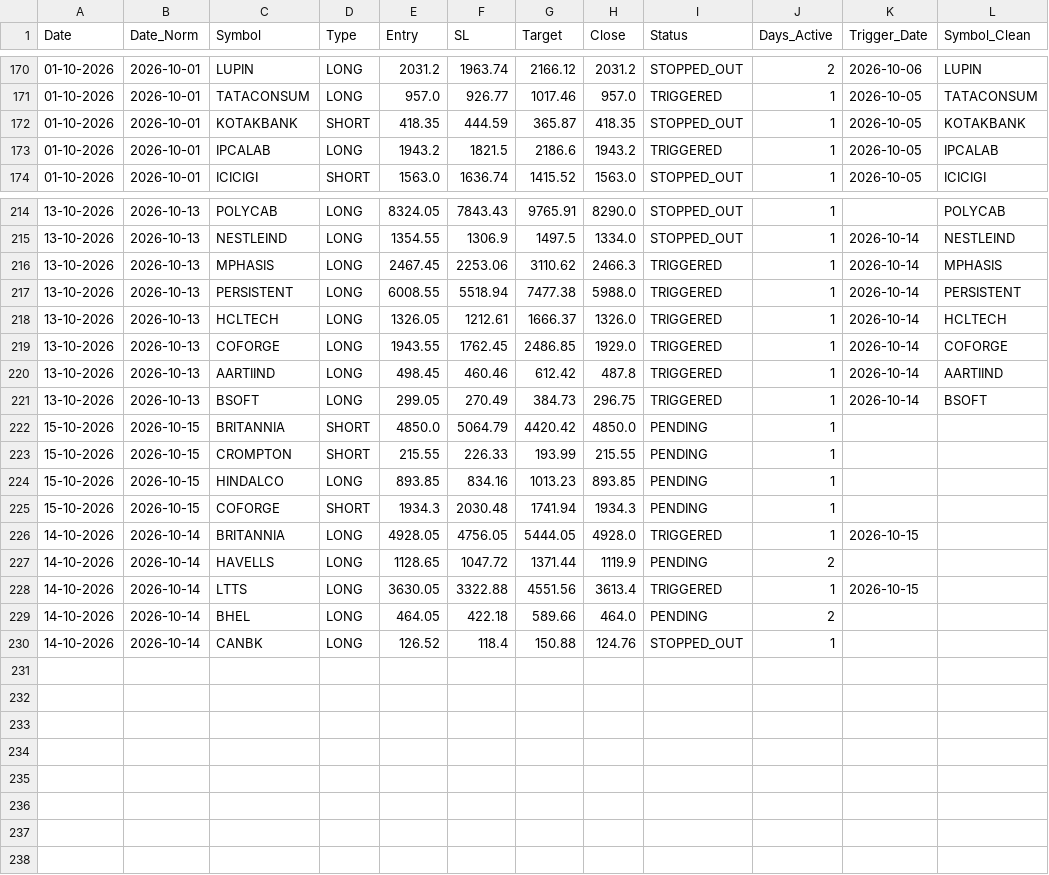
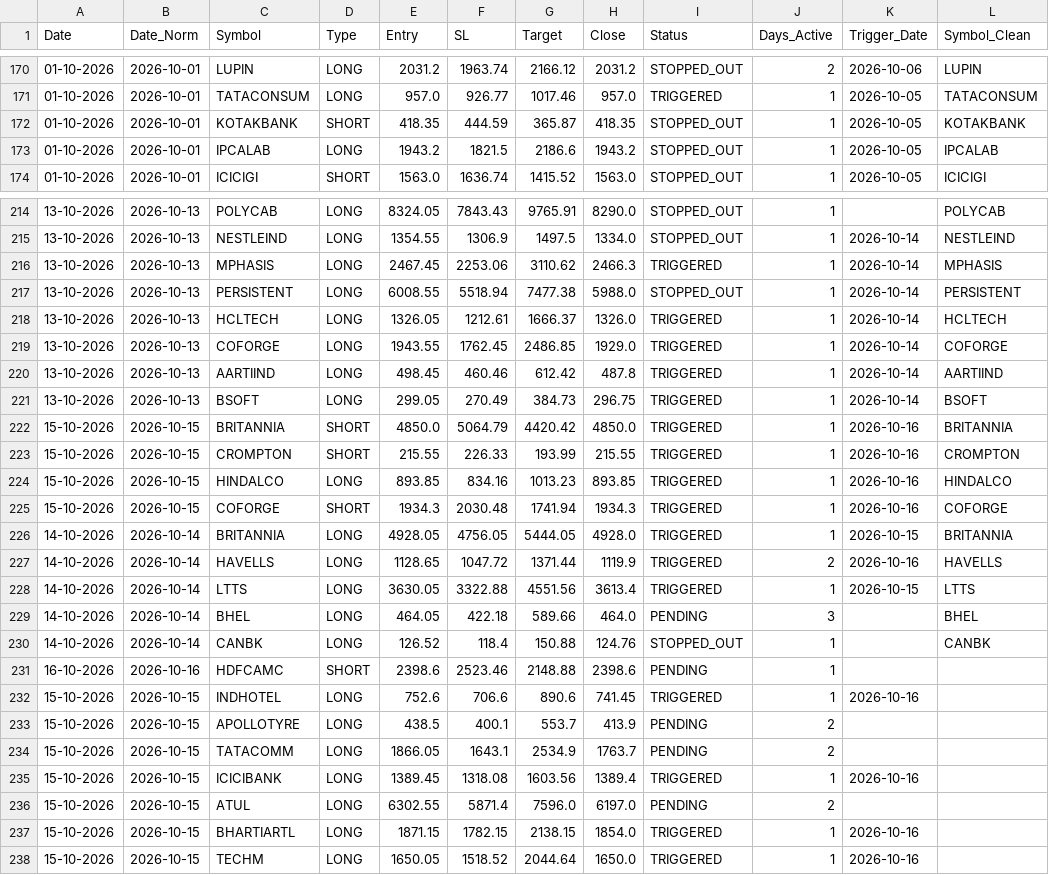
Before and after one commit to Brahmastra-tech/brahmastra-scanner, a CSV file: data/active_watchlist.csv, drawn as a sheet; only a part is shown, gaps mark what is left out.

```diff
--- a/data/active_watchlist.csv
+++ b/data/active_watchlist.csv
@@ -172,3 +172,3 @@ Date,Date_Norm,Symbol,Type,Entry,SL,Target,Close,Status,Days_Active,Trigger_Date
 01-10-2026,2026-10-01,KOTAKBANK,SHORT,418.35,444.59,365.87,418.35,STOPPED_OUT,1,2026-10-05,KOTAKBANK
-01-10-2026,2026-10-01,IPCALAB,LONG,1943.2,1821.5,2186.6,1943.2,TRIGGERED,1,2026-10-05,IPCALAB
+01-10-2026,2026-10-01,IPCALAB,LONG,1943.2,1821.5,2186.6,1943.2,STOPPED_OUT,1,2026-10-05,IPCALAB
 01-10-2026,2026-10-01,ICICIGI,SHORT,1563.0,1636.74,1415.52,1563.0,STOPPED_OUT,1,2026-10-05,ICICIGI
@@ -216,3 +216,3 @@ Date,Date_Norm,Symbol,Type,Entry,SL,Target,Close,Status,Days_Active,Trigger_Date
 13-10-2026,2026-10-13,MPHASIS,LONG,2467.45,2253.06,3110.62,2466.3,TRIGGERED,1,2026-10-14,MPHASIS
-13-10-2026,2026-10-13,PERSISTENT,LONG,6008.55,5518.94,7477.38,5988.0,TRIGGERED,1,2026-10-14,PERSISTENT
+13-10-2026,2026-10-13,PERSISTENT,LONG,6008.55,5518.94,7477.38,5988.0,STOPPED_OUT,1,2026-10-14,PERSISTENT
 13-10-2026,2026-10-13,HCLTECH,LONG,1326.05,1212.61,1666.37,1326.0,TRIGGERED,1,2026-10-14,HCLTECH
@@ -221,10 +221,18 @@ Date,Date_Norm,Symbol,Type,Entry,SL,Target,Close,Status,Days_Active,Trigger_Date
 13-10-2026,2026-10-13,BSOFT,LONG,299.05,270.49,384.73,296.75,TRIGGERED,1,2026-10-14,BSOFT
-15-10-2026,2026-10-15,BRITANNIA,SHORT,4850.0,5064.79,4420.42,4850.0,PENDING,1,,
-15-10-2026,2026-10-15,CROMPTON,SHORT,215.55,226.33,193.99,215.55,PENDING,1,,
-15-10-2026,2026-10-15,HINDALCO,LONG,893.85,834.16,1013.23,893.85,PENDING,1,,
-15-10-2026,2026-10-15,COFORGE,SHORT,1934.3,2030.48,1741.94,1934.3,PENDING,1,,
-14-10-2026,2026-10-14,BRITANNIA,LONG,4928.05,4756.05,5444.05,4928.0,TRIGGERED,1,2026-10-15,
-14-10-2026,2026-10-14,HAVELLS,LONG,1128.65,1047.72,1371.44,1119.9,PENDING,2,,
-14-10-2026,2026-10-14,LTTS,LONG,3630.05,3322.88,4551.56,3613.4,TRIGGERED,1,2026-10-15,
-14-10-2026,2026-10-14,BHEL,LONG,464.05,422.18,589.66,464.0,PENDING,2,,
-14-10-2026,2026-10-14,CANBK,LONG,126.52,118.4,150.88,124.76,STOPPED_OUT,1,,
+15-10-2026,2026-10-15,BRITANNIA,SHORT,4850.0,5064.79,4420.42,4850.0,TRIGGERED,1,2026-10-16,BRITANNIA
+15-10-2026,2026-10-15,CROMPTON,SHORT,215.55,226.33,193.99,215.55,TRIGGERED,1,2026-10-16,CROMPTON
+15-10-2026,2026-10-15,HINDALCO,LONG,893.85,834.16,1013.23,893.85,TRIGGERED,1,2026-10-16,HINDALCO
+15-10-2026,2026-10-15,COFORGE,SHORT,1934.3,2030.48,1741.94,1934.3,TRIGGERED,1,2026-10-16,COFORGE
+14-10-2026,2026-10-14,BRITANNIA,LONG,4928.05,4756.05,5444.05,4928.0,TRIGGERED,1,2026-10-15,BRITANNIA
+14-10-2026,2026-10-14,HAVELLS,LONG,1128.65,1047.72,1371.44,1119.9,TRIGGERED,2,2026-10-16,HAVELLS
+14-10-2026,2026-10-14,LTTS,LONG,3630.05,3322.88,4551.56,3613.4,TRIGGERED,1,2026-10-15,LTTS
+14-10-2026,2026-10-14,BHEL,LONG,464.05,422.18,589.66,464.0,PENDING,3,,BHEL
+14-10-2026,2026-10-14,CANBK,LONG,126.52,118.4,150.88,124.76,STOPPED_OUT,1,,CANBK
+16-10-2026,2026-10-16,HDFCAMC,SHORT,2398.6,2523.46,2148.88,2398.6,PENDING,1,,
+15-10-2026,2026-10-15,INDHOTEL,LONG,752.6,706.6,890.6,741.45,TRIGGERED,1,2026-10-16,
+15-10-2026,2026-10-15,APOLLOTYRE,LONG,438.5,400.1,553.7,413.9,PENDING,2,,
+15-10-2026,2026-10-15,TATACOMM,LONG,1866.05,1643.1,2534.9,1763.7,PENDING,2,,
+15-10-2026,2026-10-15,ICICIBANK,LONG,1389.45,1318.08,1603.56,1389.4,TRIGGERED,1,2026-10-16,
+15-10-2026,2026-10-15,ATUL,LONG,6302.55,5871.4,7596.0,6197.0,PENDING,2,,
+15-10-2026,2026-10-15,BHARTIARTL,LONG,1871.15,1782.15,2138.15,1854.0,TRIGGERED,1,2026-10-16,
+15-10-2026,2026-10-15,TECHM,LONG,1650.05,1518.52,2044.64,1650.0,TRIGGERED,1,2026-10-16,
```
Also changed, not shown: data/signals.csv, 1 other file.
